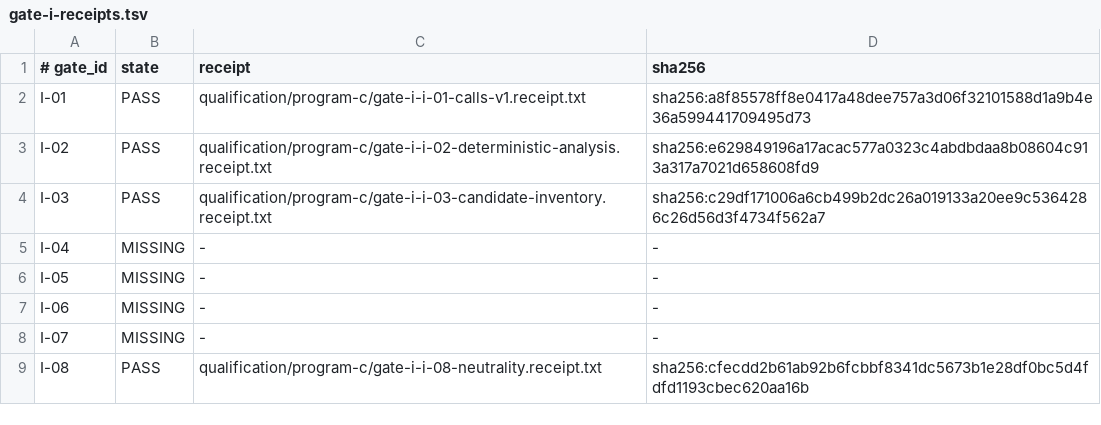
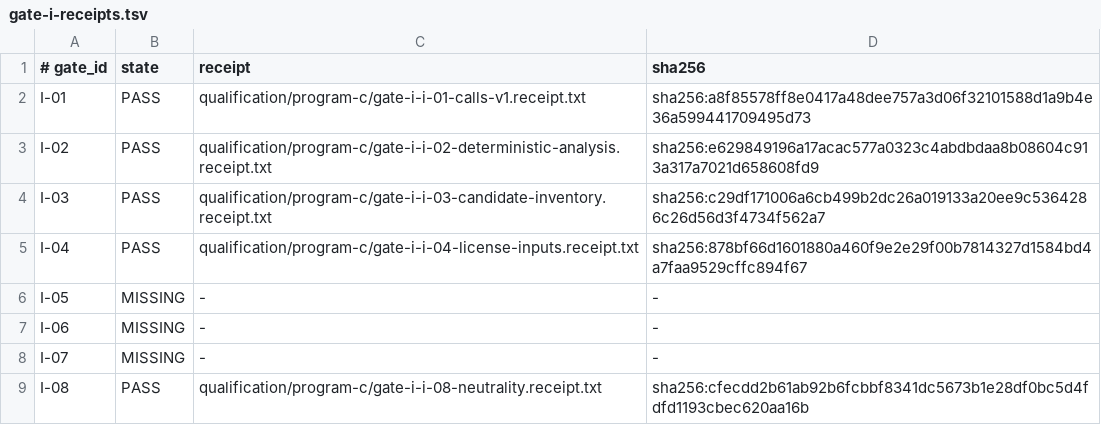
Before and after one commit to jaresty/lsp-trace, a TSV file: qualification/program-c/gate-i-receipts.tsv, drawn as a sheet.

Commit message:
document Program C license input gate

```diff
--- a/qualification/program-c/gate-i-receipts.tsv
+++ b/qualification/program-c/gate-i-receipts.tsv
@@ -4,3 +4,3 @@ I-02	PASS	qualification/program-c/gate-i-i-02-deterministic-analysis.receipt.txt
 I-03	PASS	qualification/program-c/gate-i-i-03-candidate-inventory.receipt.txt	sha256:c29df171006a6cb499b2dc26a019133a20ee9c5364286c26d56d3f4734f562a7
-I-04	MISSING	-	-
+I-04	PASS	qualification/program-c/gate-i-i-04-license-inputs.receipt.txt	sha256:878bf66d1601880a460f9e2e29f00b7814327d1584bd4a7faa9529cffc894f67
 I-05	MISSING	-	-
```
Also changed, not shown: 3 other files.
